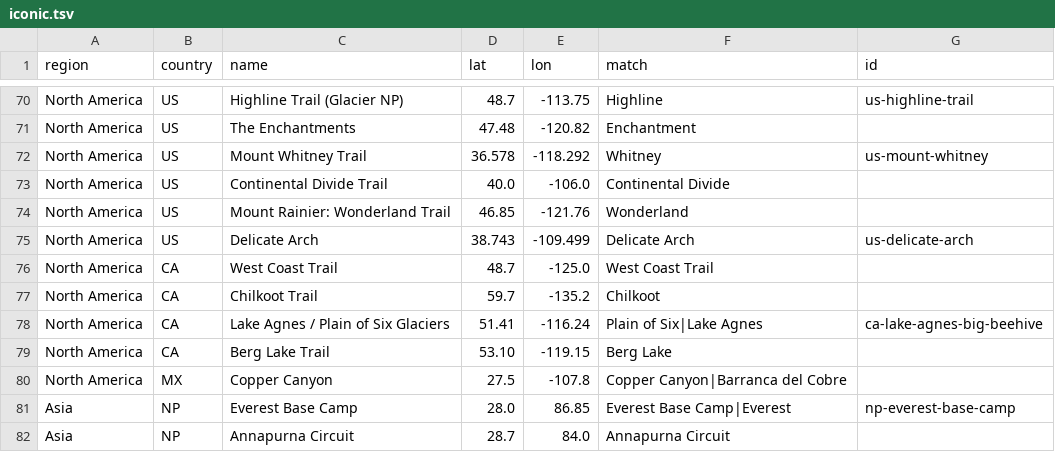
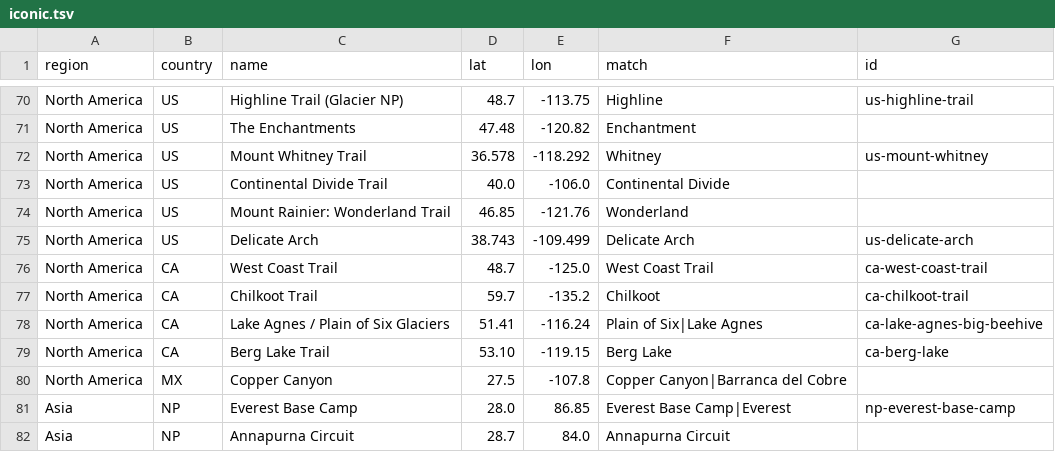
Before and after one commit to Emanuele-Fogliati/vestiti, a TSV file: tools/trails/iconic.tsv, drawn as a sheet; only a part is shown, gaps mark what is left out.

```diff
--- a/tools/trails/iconic.tsv
+++ b/tools/trails/iconic.tsv
@@ -75,6 +75,6 @@ North America	US	Mount Rainier: Wonderland Trail	46.85	-121.76	Wonderland
 North America	US	Delicate Arch	38.743	-109.499	Delicate Arch	us-delicate-arch
-North America	CA	West Coast Trail	48.7	-125.0	West Coast Trail
-North America	CA	Chilkoot Trail	59.7	-135.2	Chilkoot
+North America	CA	West Coast Trail	48.7	-125.0	West Coast Trail	ca-west-coast-trail
+North America	CA	Chilkoot Trail	59.7	-135.2	Chilkoot	ca-chilkoot-trail
 North America	CA	Lake Agnes / Plain of Six Glaciers	51.41	-116.24	Plain of Six|Lake Agnes	ca-lake-agnes-big-beehive
-North America	CA	Berg Lake Trail	53.10	-119.15	Berg Lake
+North America	CA	Berg Lake Trail	53.10	-119.15	Berg Lake	ca-berg-lake
 North America	MX	Copper Canyon	27.5	-107.8	Copper Canyon|Barranca del Cobre
```
Also changed, not shown: 24 other files.
